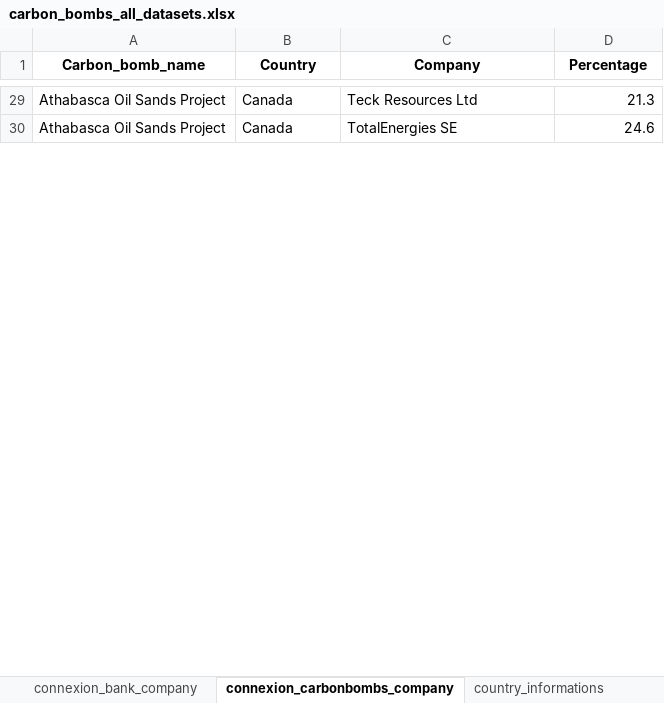
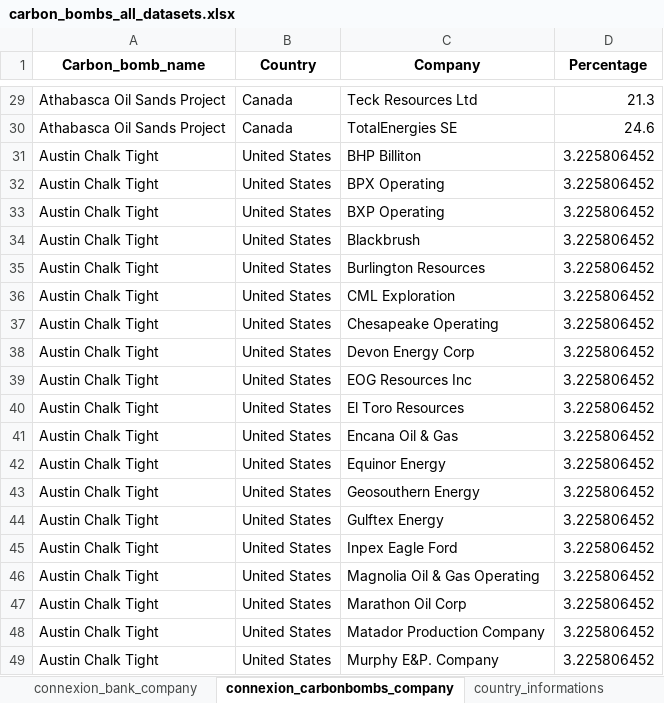
Before and after one commit to dataforgoodfr/CarbonBombs, an Excel workbook: data_cleaned/carbon_bombs_all_datasets.xlsx, sheet connexion_carbonbombs_company, drawn as a sheet; only a part is shown, gaps mark what is left out; values as stored, in another font and other column widths than the file's, no borders; the diff covers the shown part only; the diff names each change by its address in the sheet, - before the commit and + after, or states it on an @@ line.

```diff
--- a/data_cleaned/carbon_bombs_all_datasets.xlsx (sheet connexion_carbonbombs_company)
+++ b/data_cleaned/carbon_bombs_all_datasets.xlsx (sheet connexion_carbonbombs_company)
+row 31: Austin Chalk Tight | United States | BHP Billiton | 3.225806452
+row 32: Austin Chalk Tight | United States | BPX Operating | 3.225806452
+row 33: Austin Chalk Tight | United States | BXP Operating | 3.225806452
+row 34: Austin Chalk Tight | United States | Blackbrush | 3.225806452
+row 35: Austin Chalk Tight | United States | Burlington Resources | 3.225806452
+row 36: Austin Chalk Tight | United States | CML Exploration | 3.225806452
+row 37: Austin Chalk Tight | United States | Chesapeake Operating | 3.225806452
+row 38: Austin Chalk Tight | United States | Devon Energy Corp | 3.225806452
+row 39: Austin Chalk Tight | United States | EOG Resources Inc | 3.225806452
+row 40: Austin Chalk Tight | United States | El Toro Resources | 3.225806452
+row 41: Austin Chalk Tight | United States | Encana Oil & Gas | 3.225806452
+row 42: Austin Chalk Tight | United States | Equinor Energy | 3.225806452
+row 43: Austin Chalk Tight | United States | Geosouthern Energy | 3.225806452
+row 44: Austin Chalk Tight | United States | Gulftex Energy | 3.225806452
+row 45: Austin Chalk Tight | United States | Inpex Eagle Ford | 3.225806452
+row 46: Austin Chalk Tight | United States | Magnolia Oil & Gas Operating | 3.225806452
+row 47: Austin Chalk Tight | United States | Marathon Oil Corp | 3.225806452
+row 48: Austin Chalk Tight | United States | Matador Production Company | 3.225806452
+row 49: Austin Chalk Tight | United States | Murphy E&P. Company | 3.225806452
```
Also changed, not shown: 65 added rows and 51 edited cells elsewhere in this sheet, sheet bank_informations, sheet connexion_bank_company, sheet carbon_bombs_informations, sheet company_informations, 8 other files.
